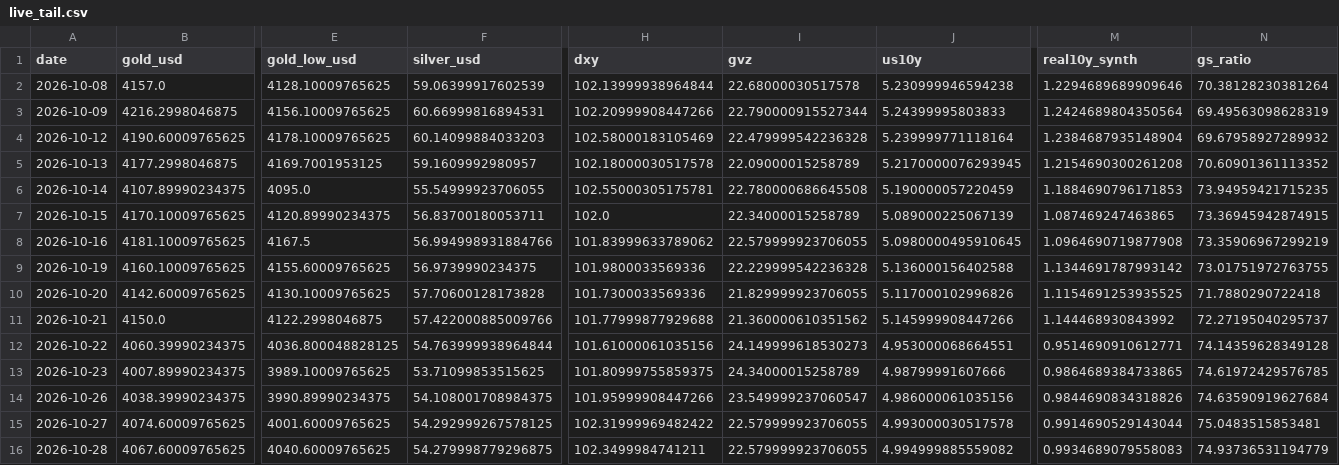
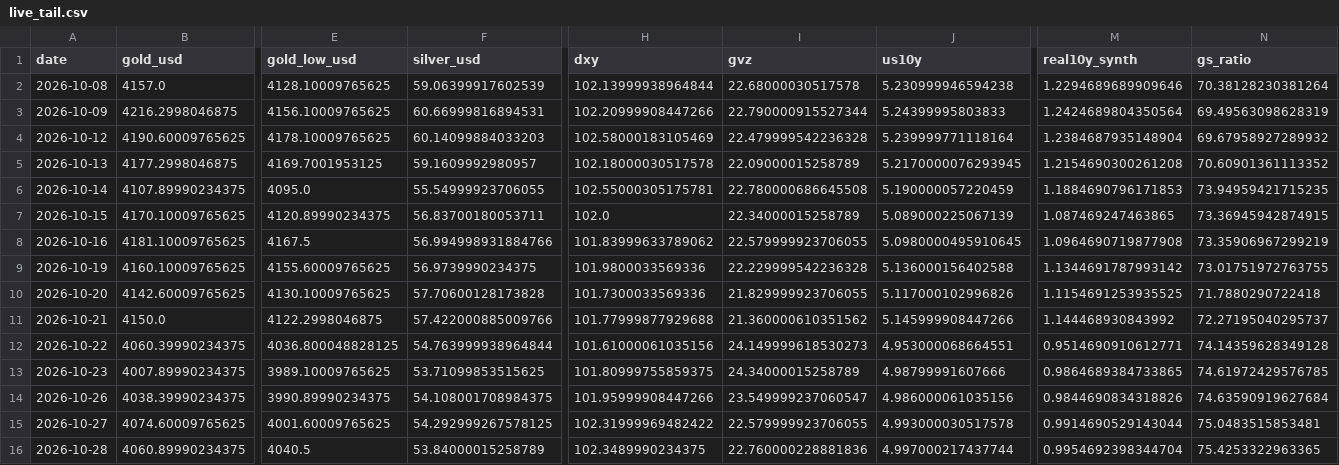
Before and after one commit to abhayv7272/ms-gold-algo, a CSV file: data/algo/live_tail.csv, drawn as a sheet; only a part is shown, gaps mark what is left out; the diff names each change by its address in the sheet, - before the commit and + after, or states it on an @@ line.

```diff
--- a/data/algo/live_tail.csv
+++ b/data/algo/live_tail.csv
-B16 (gold_usd): 4067.60009765625
+B16 (gold_usd): 4060.89990234375
-E16 (gold_low_usd): 4040.60009765625
+E16 (gold_low_usd): 4040.5
-F16 (silver_usd): 54.279998779296875
+F16 (silver_usd): 53.84000015258789
-H16 (dxy): 102.3499984741211
+H16 (dxy): 102.3489990234375
-I16 (gvz): 22.579999923706055
+I16 (gvz): 22.760000228881836
-J16 (us10y): 4.994999885559082
+J16 (us10y): 4.997000217437744
-M16 (real10y_synth): 0.9934689079558083
+M16 (real10y_synth): 0.9954692398344704
-N16 (gs_ratio): 74.93736531194779
+N16 (gs_ratio): 75.4253322963365
```
Also changed, not shown: data/algo/health_log.csv, 2 other files.
